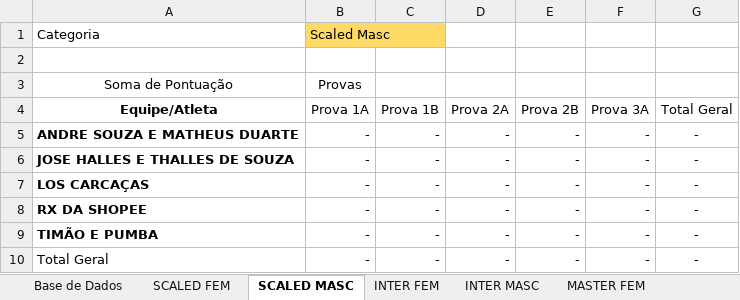
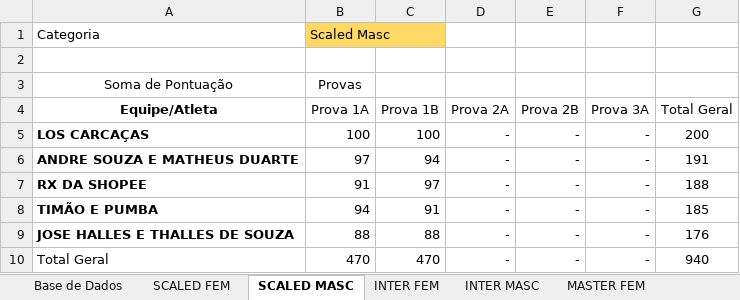
Before and after one commit to urquizajr/bunkergames, an Excel workbook: Bnkr Intergames Leaderboard V2.xlsx, sheet SCALED MASC, drawn as a sheet; values as stored, in another font and other column widths than the file's, no borders; removed rows and columns are numbered as before the commit, all else as after; the diff names each change by its address in the sheet, - before the commit and + after, or states it on an @@ line.

```diff
--- a/Bnkr Intergames Leaderboard V2.xlsx (sheet SCALED MASC)
+++ b/Bnkr Intergames Leaderboard V2.xlsx (sheet SCALED MASC)
-row 5: ANDRE SOUZA E MATHEUS DUARTE | - | - | - | - | - | -
-row 6: JOSE HALLES E THALLES DE SOUZA | - | - | - | - | - | -
-B5 (Prova 1A): -
+B5 (Prova 1A): 100
-C5 (Prova 1B): -
+C5 (Prova 1B): 100
-G5 (Total Geral): -
+G5 (Total Geral): 200
+row 6: ANDRE SOUZA E MATHEUS DUARTE | 97 | 94 | - | - | - | 191
-B7 (Prova 1A): -
+B7 (Prova 1A): 91
-C7 (Prova 1B): -
+C7 (Prova 1B): 97
-G7 (Total Geral): -
+G7 (Total Geral): 188
-B8 (Prova 1A): -
+B8 (Prova 1A): 94
-C8 (Prova 1B): -
+C8 (Prova 1B): 91
-G8 (Total Geral): -
+G8 (Total Geral): 185
+row 9: JOSE HALLES E THALLES DE SOUZA | 88 | 88 | - | - | - | 176
-B10 (Prova 1A): -
+B10 (Prova 1A): 470
-C10 (Prova 1B): -
+C10 (Prova 1B): 470
-G10 (Total Geral): -
+G10 (Total Geral): 940
```
Also changed, not shown: sheet Base de Dados, sheet SCALED FEM, other sheet tabs, hidden cells, charts or pictures.
